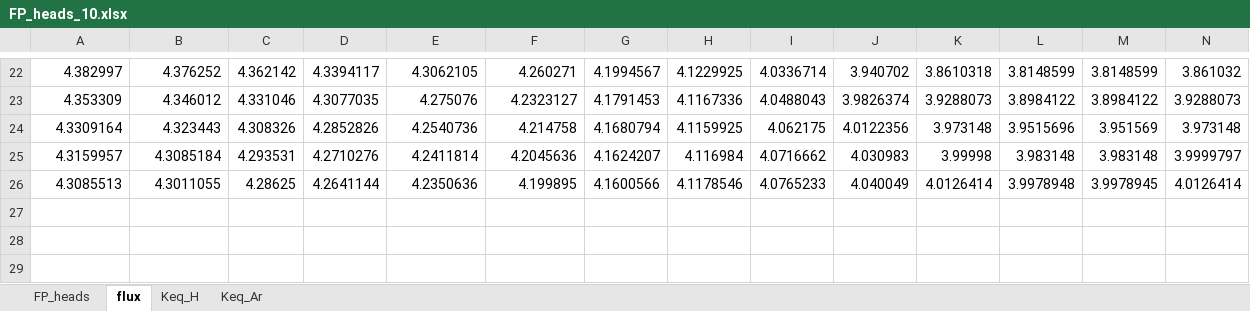
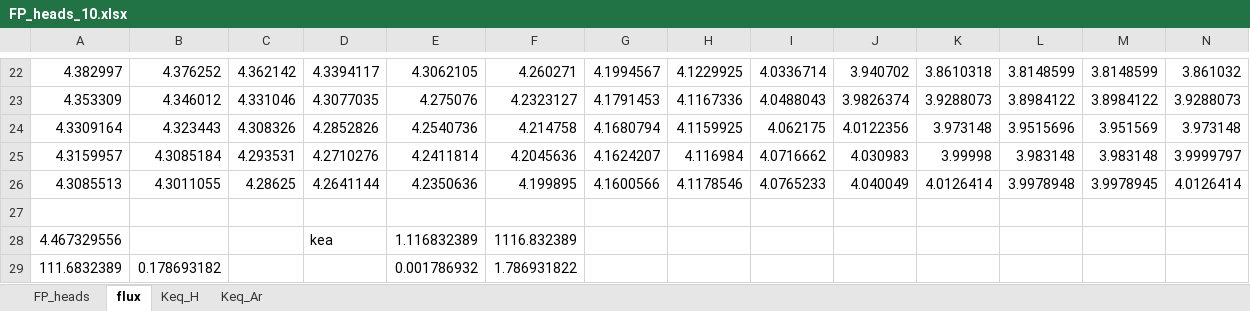
Before and after one commit to GW-modelling-Spring2021/hws-PortilloD, an Excel workbook: Assignment/HW3/FP_heads_10.xlsx, sheet flux, drawn as a sheet; only a part is shown, gaps mark what is left out; values as stored, in another font and other column widths than the file's, no borders; rows hold the shown columns only; the diff names each change by its address in the sheet, - before the commit and + after, or states it on an @@ line.

```diff
--- a/Assignment/HW3/FP_heads_10.xlsx (sheet flux)
+++ b/Assignment/HW3/FP_heads_10.xlsx (sheet flux)
+row 27: (empty)
+row 28: 4.467329556 |  |  | kea | 1.116832389 | 1116.832389
+row 29: 111.6832389 | 0.178693182 |  |  | 0.001786932 | 1.786931822
```
Also changed, not shown: sheet Keq_H, sheet Keq_Ar, Assignment/HW3/FP_heads_0.01.xlsx, Assignment/HW3/FP_heads_1.xlsx, 7 other files.
